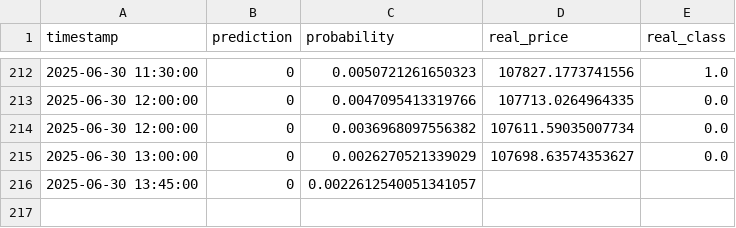
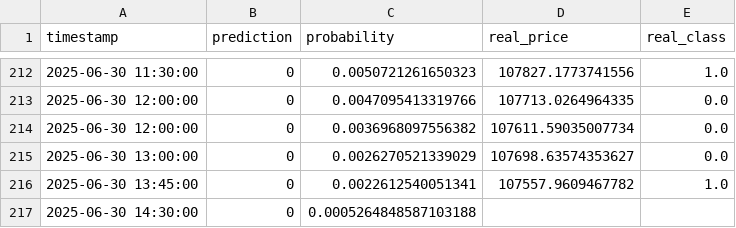
Before and after one commit to Saatarko/btc_research, a CSV file: btc_model_predictions.csv, drawn as a sheet; only a part is shown, gaps mark what is left out.

```diff
--- a/btc_model_predictions.csv
+++ b/btc_model_predictions.csv
@@ -215,2 +215,3 @@ timestamp,prediction,probability,real_price,real_class
 2025-06-30 13:00:00,0,0.0026270521339029,107698.63574353627,0.0
-2025-06-30 13:45:00,0,0.0022612540051341057,,
+2025-06-30 13:45:00,0,0.0022612540051341,107557.9609467782,1.0
+2025-06-30 14:30:00,0,0.0005264848587103188,,
```
Also changed, not shown: 4 other files.
